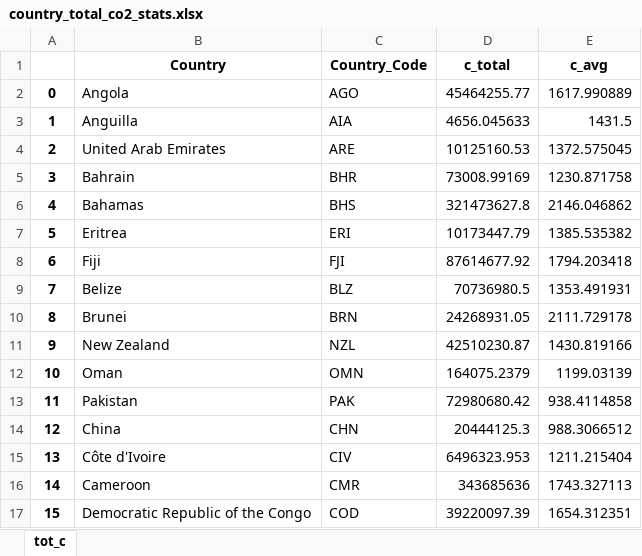
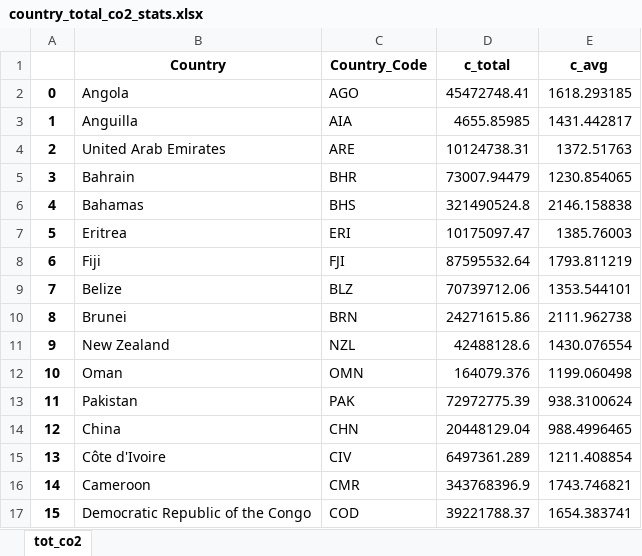
Before and after one commit to globalmangrovewatch/gmw_v3_soil_and_total_carbon, an Excel workbook: 07_calc_country_stats/04_total_co2_stats/02_combine_tile_stats/country_total_co2_stats.xlsx, sheet tot_co2, drawn as a sheet; only a part is shown; values as stored, in another font and other column widths than the file's, no borders; the diff covers the shown part only; the diff names each change by its address in the sheet, - before the commit and + after, or states it on an @@ line.

Commit message:
Update to carbon stats.

```diff
--- a/07_calc_country_stats/04_total_co2_stats/02_combine_tile_stats/country_total_co2_stats.xlsx (sheet tot_co2)
+++ b/07_calc_country_stats/04_total_co2_stats/02_combine_tile_stats/country_total_co2_stats.xlsx (sheet tot_co2)
-sheet tab: tot_c
+sheet tab: tot_co2
-D2 (c_total): 45464255.77
+D2 (c_total): 45472748.41
-E2 (c_avg): 1617.990889
+E2 (c_avg): 1618.293185
-D3 (c_total): 4656.045633
+D3 (c_total): 4655.85985
-E3 (c_avg): 1431.5
+E3 (c_avg): 1431.442817
-D4 (c_total): 10125160.53
+D4 (c_total): 10124738.31
-E4 (c_avg): 1372.575045
+E4 (c_avg): 1372.51763
-D5 (c_total): 73008.99169
+D5 (c_total): 73007.94479
-E5 (c_avg): 1230.871758
+E5 (c_avg): 1230.854065
-D6 (c_total): 321473627.8
+D6 (c_total): 321490524.8
-E6 (c_avg): 2146.046862
+E6 (c_avg): 2146.158838
-D7 (c_total): 10173447.79
+D7 (c_total): 10175097.47
-E7 (c_avg): 1385.535382
+E7 (c_avg): 1385.76003
-D8 (c_total): 87614677.92
+D8 (c_total): 87595532.64
-E8 (c_avg): 1794.203418
+E8 (c_avg): 1793.811219
-D9 (c_total): 70736980.5
+D9 (c_total): 70739712.06
-E9 (c_avg): 1353.491931
+E9 (c_avg): 1353.544101
-D10 (c_total): 24268931.05
+D10 (c_total): 24271615.86
-E10 (c_avg): 2111.729178
+E10 (c_avg): 2111.962738
-D11 (c_total): 42510230.87
+D11 (c_total): 42488128.6
-E11 (c_avg): 1430.819166
+E11 (c_avg): 1430.076554
-D12 (c_total): 164075.2379
+D12 (c_total): 164079.376
-E12 (c_avg): 1199.03139
+E12 (c_avg): 1199.060498
-D13 (c_total): 72980680.42
+D13 (c_total): 72972775.39
-E13 (c_avg): 938.4114858
+E13 (c_avg): 938.3100624
-D14 (c_total): 20444125.3
+D14 (c_total): 20448129.04
-E14 (c_avg): 988.3066512
+E14 (c_avg): 988.4996465
-D15 (c_total): 6496323.953
+D15 (c_total): 6497361.289
-E15 (c_avg): 1211.215404
+E15 (c_avg): 1211.408854
-D16 (c_total): 343685636
+D16 (c_total): 343768396.9
-E16 (c_avg): 1743.327113
+E16 (c_avg): 1743.746821
-D17 (c_total): 39220097.39
+D17 (c_total): 39221788.37
-E17 (c_avg): 1654.312351
+E17 (c_avg): 1654.383741
```
Also changed, not shown: 212 edited cells elsewhere in this sheet, 07_calc_country_stats/02_soil_c_stats/02_combine_tile_stats/country_total_soil_c_stats.xlsx, 07_calc_country_stats/03_total_c_stats/02_combine_tile_stats/country_total_c_hists_summary.xlsx, 28 other files.
